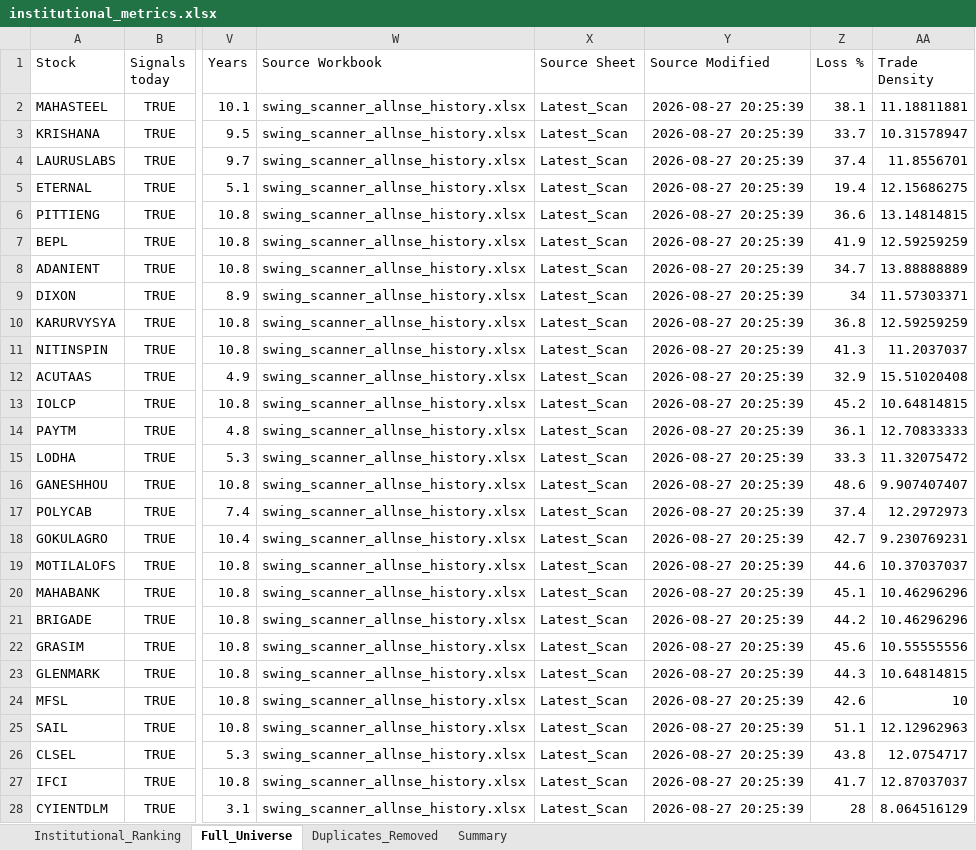
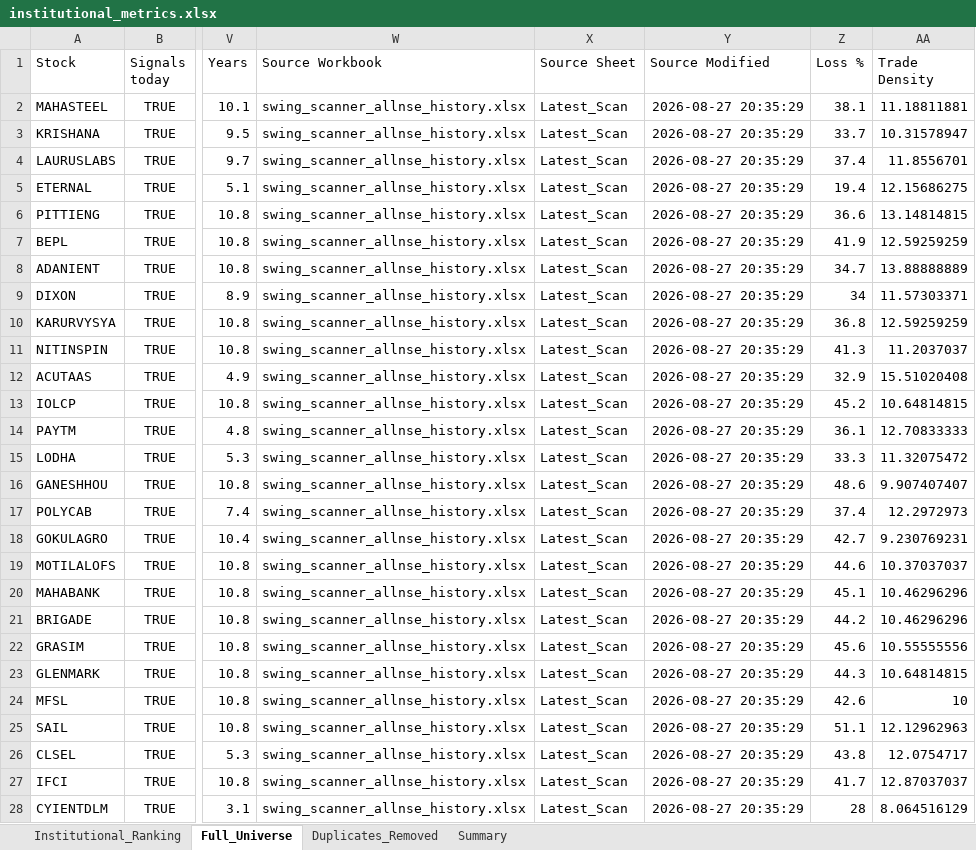
Before and after one commit to PavanSaiNekkala/Swing_Scanner_Latest, an Excel workbook: downloads/institutional_metrics/institutional_metrics.xlsx, sheet Full_Universe, drawn as a sheet; only a part is shown, gaps mark what is left out; values as stored, in another font and other column widths than the file's, no borders; the diff covers the shown part only; the diff names each change by its address in the sheet, - before the commit and + after, or states it on an @@ line.

```diff
--- a/downloads/institutional_metrics/institutional_metrics.xlsx (sheet Full_Universe)
+++ b/downloads/institutional_metrics/institutional_metrics.xlsx (sheet Full_Universe)
-Y2:Y28 (Source Modified): 2026-08-27 20:25:39
+Y2:Y28 (Source Modified): 2026-08-27 20:35:29
```
Also changed, not shown: 1385 edited cells elsewhere in this sheet, sheet Institutional_Ranking, 1 other file.
